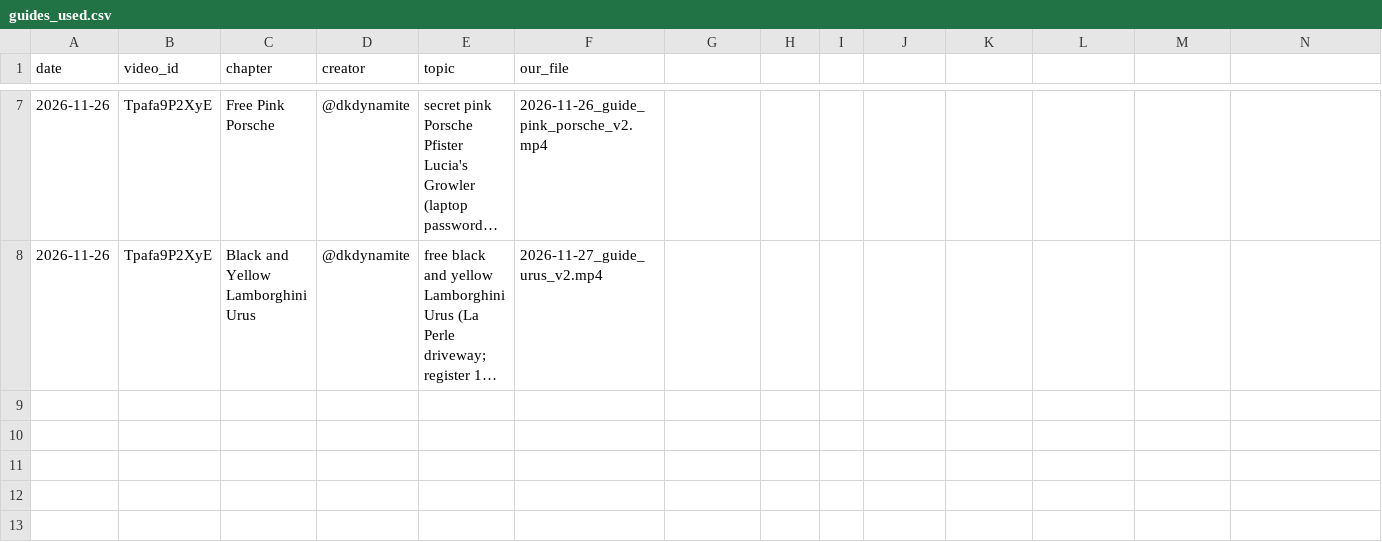
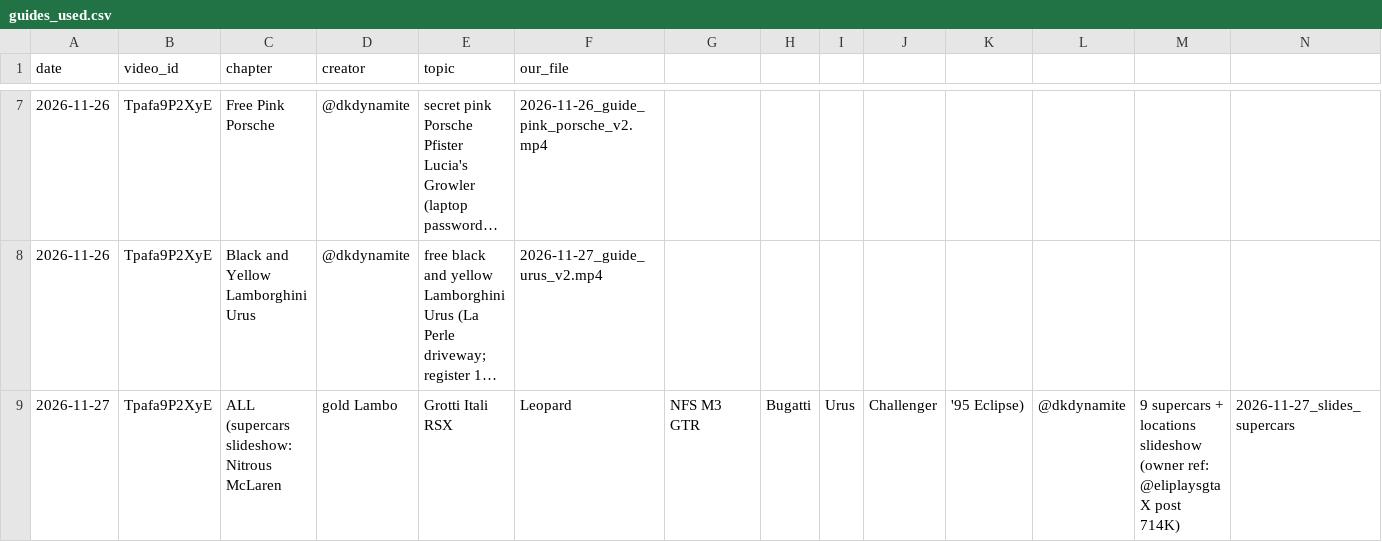
Before and after one commit to 73Cosmin/gta6channel, a CSV file: media/guides_used.csv, drawn as a sheet; only a part is shown, gaps mark what is left out; long unchanged cells end in …; the diff names each change by its address in the sheet, - before the commit and + after, or states it on an @@ line.

```diff
--- a/media/guides_used.csv
+++ b/media/guides_used.csv
+row 9: 2026-11-27 | Tpafa9P2XyE | ALL (supercars slideshow: Nitrous McLaren | gold Lambo | Grotti Itali RSX | Leopard | NFS M3 GTR | Bugatti | Urus | Challenger | '95 Eclipse) | @dkdynamite | 9 supercars + locations slideshow (owner ref: @eliplaysgta X post 714K) | 2026-11-27_slides_supercars
```
Also changed, not shown: 15 other files.
